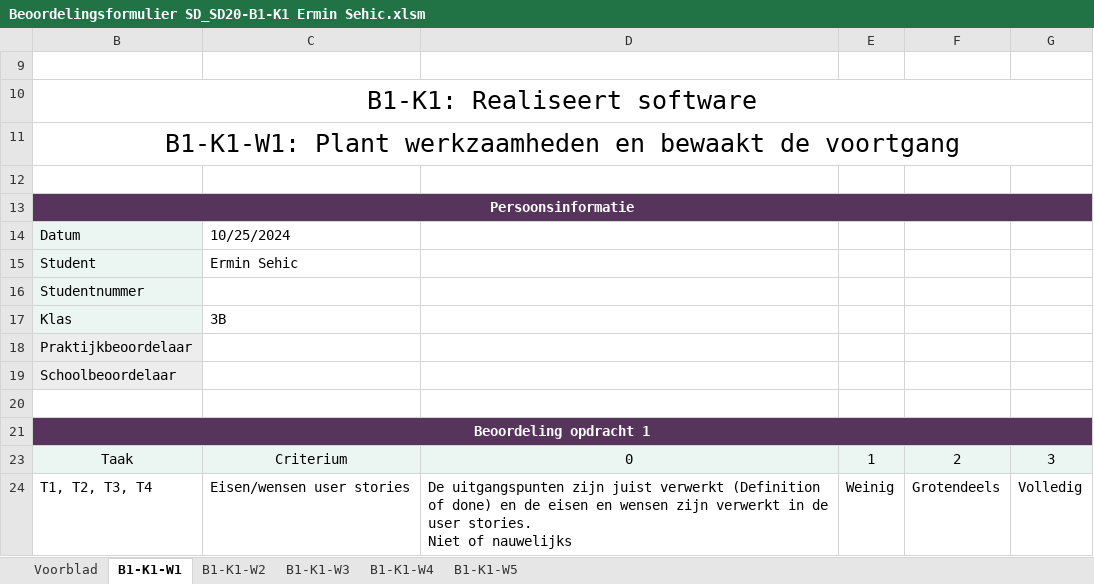
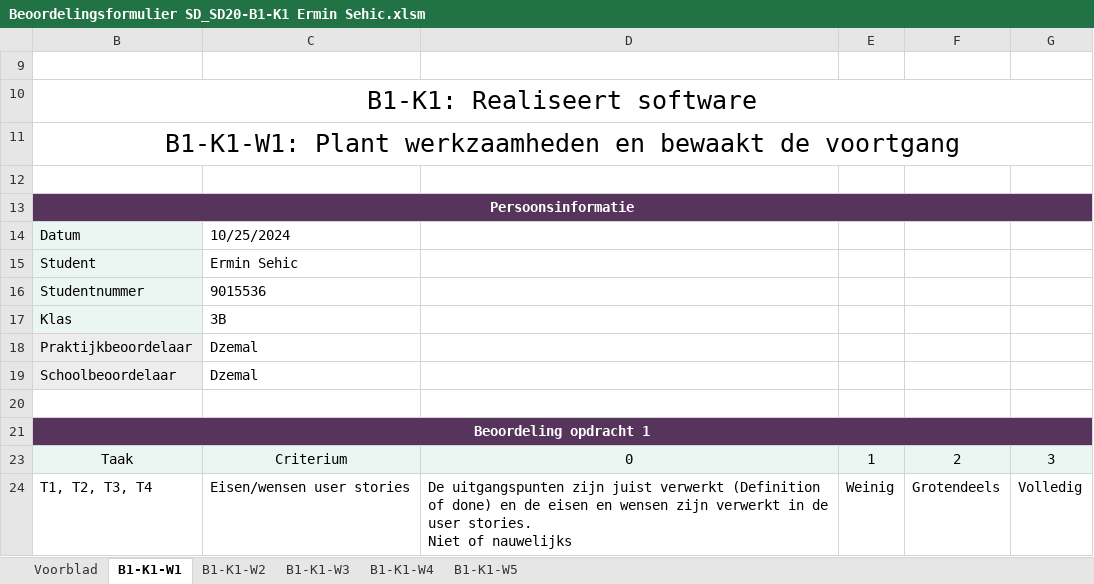
Before and after one commit to Alk3bab/OefenExamen, an Excel workbook: feedback/Beoordelingsformulier SD_SD20-B1-K1 Ermin Sehic.xlsm, sheet B1-K1-W1, drawn as a sheet; only a part is shown; values as stored, in another font and other column widths than the file's, no borders; charts and pictures and conditional formats not drawn; the diff names each change by its address in the sheet, - before the commit and + after, or states it on an @@ line.

```diff
--- a/feedback/Beoordelingsformulier SD_SD20-B1-K1 Ermin Sehic.xlsm (sheet B1-K1-W1)
+++ b/feedback/Beoordelingsformulier SD_SD20-B1-K1 Ermin Sehic.xlsm (sheet B1-K1-W1)
-C16: (empty)
+C16: 9015536
-C18:C19: (empty)
+C18:C19: Dzemal
```
Also changed, not shown: sheet Voorblad, sheet B1-K1-W4, sheet B1-K1-W2, sheet B1-K1-W5, sheet B1-K1-W3, charts or pictures, feedback/Beoordelingsformulier SD_SD20_B1-K2 Ermin Sehic.xlsm.
